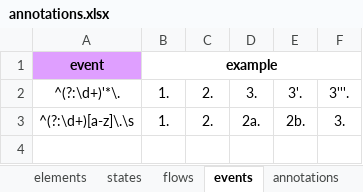
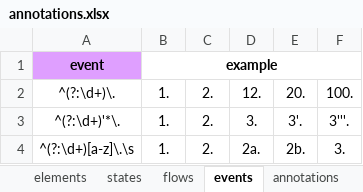
Before and after one commit to LananhTran302001/file-project, an Excel workbook: project/resources/annotations.xlsx, sheet events, drawn as a sheet; values as stored, in another font and other column widths than the file's, no borders; the diff names each change by its address in the sheet, - before the commit and + after, or states it on an @@ line.

Commit message:
update event format

```diff
--- a/project/resources/annotations.xlsx (sheet events)
+++ b/project/resources/annotations.xlsx (sheet events)
+row 2: ^(?:\d+)\. | 1. | 2. | 12. | 20. | 100.
```
